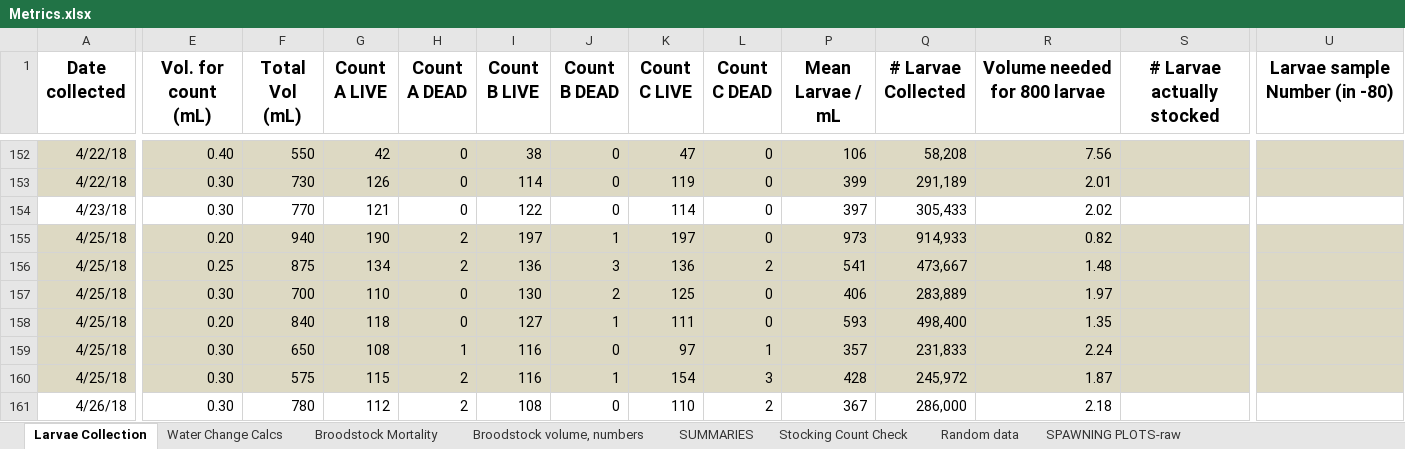
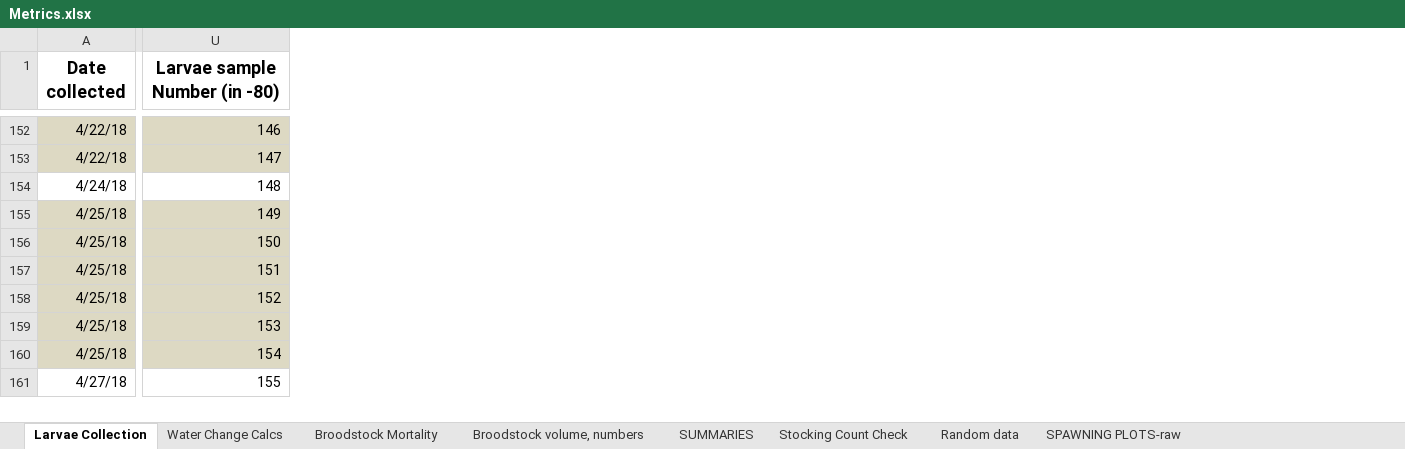
Before and after one commit to laurahspencer/O.lurida_Temperature, an Excel workbook: data/Metrics.xlsx, sheet Larvae Collection, drawn as a sheet; only a part is shown, gaps mark what is left out; values as stored, in another font and other column widths than the file's, no borders; the diff covers the shown part only; the diff names each change by its address in the sheet, - before the commit and + after, or states it on an @@ line.

```diff
--- a/data/Metrics.xlsx (sheet Larvae Collection)
+++ b/data/Metrics.xlsx (sheet Larvae Collection)
@@ column E (Vol. for count (mL)) hidden, rows 152-161: 0.40 | 0.30 | 0.30 | 0.20 | 0.25 | 0.30 | 0.20 | 0.30 | 0.30 | 0.30 @@
@@ column F (Total Vol (mL)) hidden, rows 152-161: 550 | 730 | 770 | 940 | 875 | 700 | 840 | 650 | 575 | 780 @@
@@ column G (Count A LIVE) hidden, rows 152-161: 42 | 126 | 121 | 190 | 134 | 110 | 118 | 108 | 115 | 112 @@
@@ column H (Count A DEAD) hidden, rows 152-161: 0 | 0 | 0 | 2 | 2 | 0 | 0 | 1 | 2 | 2 @@
@@ column I (Count B LIVE) hidden, rows 152-161: 38 | 114 | 122 | 197 | 136 | 130 | 127 | 116 | 116 | 108 @@
@@ column J (Count B DEAD) hidden, rows 152-161: 0 | 0 | 0 | 1 | 3 | 2 | 1 | 0 | 1 | 0 @@
@@ column K (Count C LIVE) hidden, rows 152-161: 47 | 119 | 114 | 197 | 136 | 125 | 111 | 97 | 154 | 110 @@
@@ column L (Count C DEAD) hidden, rows 152-161: 0 | 0 | 0 | 0 | 2 | 0 | 0 | 1 | 3 | 2 @@
@@ column P (Mean Larvae / mL) hidden, rows 152-161: 106 | 399 | 397 | 973 | 541 | 406 | 593 | 357 | 428 | 367 @@
@@ column Q (# Larvae Collected) hidden, rows 152-161: 58,208 | 291,189 | 305,433 | 914,933 | 473,667 | 283,889 | 498,400 | 231,833 | 245,972 | 286,000 @@
@@ column R (Volume needed for 800 larvae) hidden, rows 152-161: 7.56 | 2.01 | 2.02 | 0.82 | 1.48 | 1.97 | 1.35 | 2.24 | 1.87 | 2.18 @@
@@ column S (# Larvae actually stocked) hidden, empty @@
-U152 (Larvae sample Number (in -80)): (empty)
+U152 (Larvae sample Number (in -80)): 146
-U153 (Larvae sample Number (in -80)): (empty)
+U153 (Larvae sample Number (in -80)): 147
-A154 (Date collected): 4/23/18
+A154 (Date collected): 4/24/18
-U154 (Larvae sample Number (in -80)): (empty)
+U154 (Larvae sample Number (in -80)): 148
-U155 (Larvae sample Number (in -80)): (empty)
+U155 (Larvae sample Number (in -80)): 149
-U156 (Larvae sample Number (in -80)): (empty)
+U156 (Larvae sample Number (in -80)): 150
-U157 (Larvae sample Number (in -80)): (empty)
+U157 (Larvae sample Number (in -80)): 151
-U158 (Larvae sample Number (in -80)): (empty)
+U158 (Larvae sample Number (in -80)): 152
-U159 (Larvae sample Number (in -80)): (empty)
+U159 (Larvae sample Number (in -80)): 153
-U160 (Larvae sample Number (in -80)): (empty)
+U160 (Larvae sample Number (in -80)): 154
-A161 (Date collected): 4/26/18
+A161 (Date collected): 4/27/18
-U161 (Larvae sample Number (in -80)): (empty)
+U161 (Larvae sample Number (in -80)): 155
```
Also changed, not shown: 1 removed column and 61 edited cells elsewhere in this sheet, sheet Recruitment, sheet Water Change Calcs, sheet SPAWNING PLOTS-raw, sheet SPAWNING PLOTS-normalized, formulas that keep their value, charts or pictures, 29 other files.
